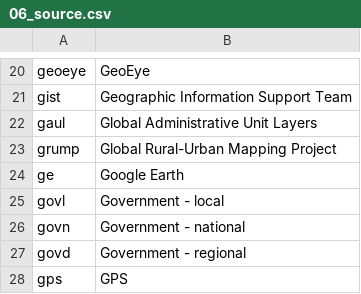
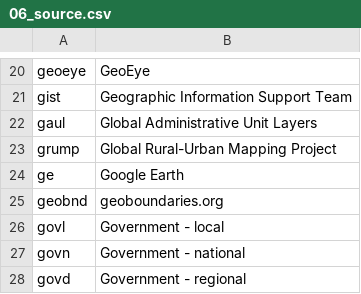
Before and after one commit to mapaction/default-crash-move-folder, a CSV file: 20YYiso3nn/GIS/2_Active_Data/200_data_name_lookup/06_source.csv, drawn as a sheet; only a part is shown, gaps mark what is left out; the shorter side is filled out with more unchanged rows; the diff names each change by its address in the sheet, - before the commit and + after, or states it on an @@ line.

Commit message:
Add geoboundaries.org

```diff
--- a/20YYiso3nn/GIS/2_Active_Data/200_data_name_lookup/06_source.csv
+++ b/20YYiso3nn/GIS/2_Active_Data/200_data_name_lookup/06_source.csv
+row 25: geobnd | geoboundaries.org
```
